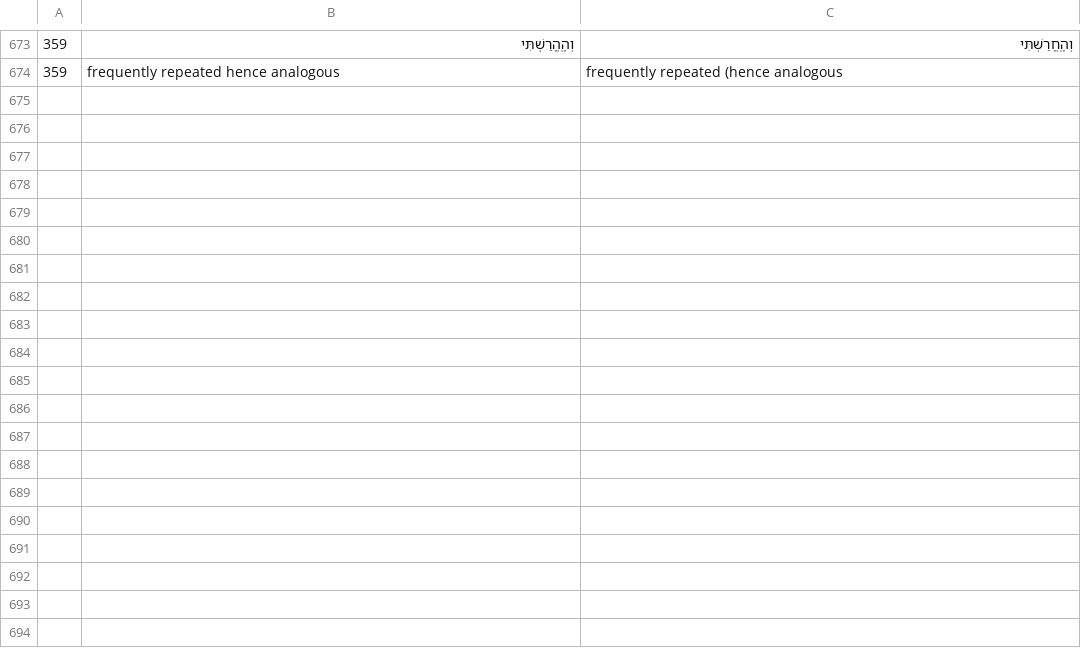
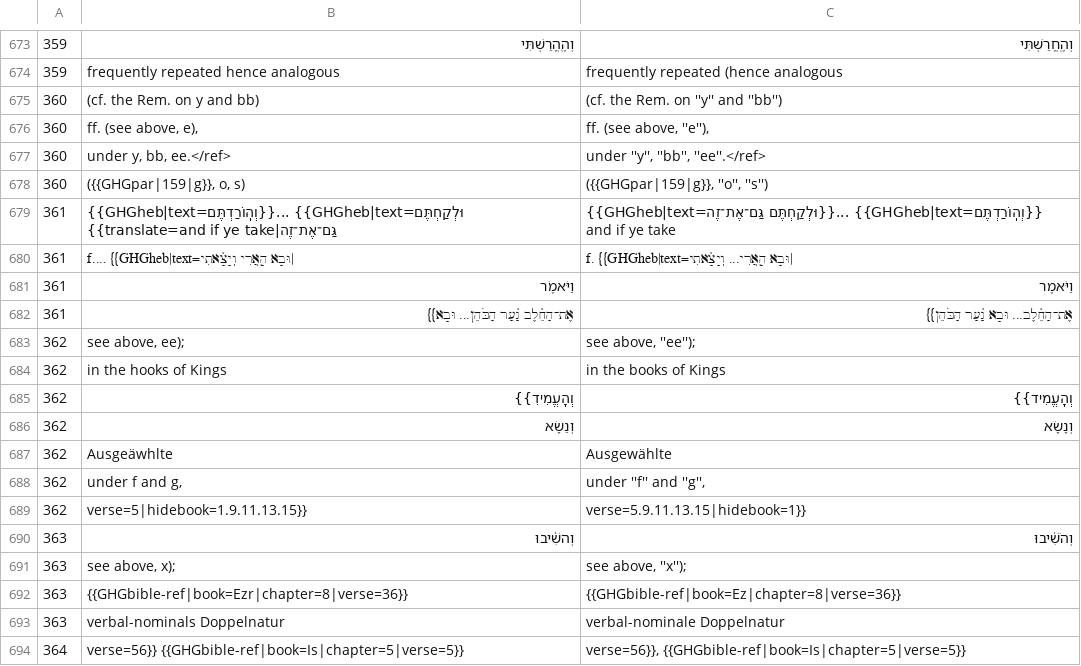
Before and after one commit to mitchellpalermo/Genesius-grammar, a TSV file: gesenius/proof/corrections.tsv, drawn as a sheet; only a part is shown, gaps mark what is left out; the diff covers the shown part only.

```diff
--- a/gesenius/proof/corrections.tsv
+++ b/gesenius/proof/corrections.tsv
@@ -674 +674,21 @@
 359	frequently repeated hence analogous	frequently repeated (hence analogous
+360	(cf. the Rem. on y and bb)	(cf. the Rem. on ''y'' and ''bb'')
+360	ff. (see above, e),	ff. (see above, ''e''),
+360	under y, bb, ee.</ref>	under ''y'', ''bb'', ''ee''.</ref>
+360	({{GHGpar|159|g}}, o, s)	({{GHGpar|159|g}}, ''o'', ''s'')
+361	{{GHGheb|text=וְהֽוֹרַדְתֶּם}}... {{GHGheb|text=וּלְקַחְתֶּם גַּם־אֶת־זֶה|translate=and if ye take}}	{{GHGheb|text=וּלְקַחְתֶּם גַּם־אֶת־זֶה}}... {{GHGheb|text=וְהֽוֹרַדְתֶּם}} and if ye take
+361	f.... {{GHGheb|text=וּבָא הָֽאֲרִי וְיָצָ֫אתִי|	f. {{GHGheb|text=וּבָא הָֽאֲרִי... וְיָצָ֫אתִי|
+361	וַיֹּאמֶֹר	וַיֹּאמֶר
+361	אֶת־הַחֵ֫לֶב נַ֫עַר הַכֹּהֵן... וּבָא}}	אֶת־הַחֵ֫לֶב... וּבָא נַ֫עַר הַכֹּהֵן}}
+362	see above, ee);	see above, ''ee'');
+362	in the hooks of Kings	in the books of Kings
+362	וְהֶֽעֱמִידִ}}	וְהֶֽעֱמִיד}}
+362	וְנַשָׂא	וְנָשָׂא
+362	Ausgeäwhlte	Ausgewählte
+362	under f and g,	under ''f'' and ''g'',
+362	verse=5|hidebook=1.9.11.13.15}}	verse=5.9.11.13.15|hidebook=1}}
+363	וְהשִׁ֫יבוּ	וְהֹשִׁ֫יבוּ
+363	see above, x);	see above, ''x'');
+363	{{GHGbible-ref|book=Ezr|chapter=8|verse=36}}	{{GHGbible-ref|book=Ez|chapter=8|verse=36}}
+363	verbal-nominals Doppelnatur	verbal-nominale Doppelnatur
+364	verse=56}} {{GHGbible-ref|book=Is|chapter=5|verse=5}}	verse=56}}, {{GHGbible-ref|book=Is|chapter=5|verse=5}}
```
Also changed, not shown: 27 added rows elsewhere in this file, gesenius/proof/review.tsv, gesenius/proof/runs.tsv, 14 other files.
